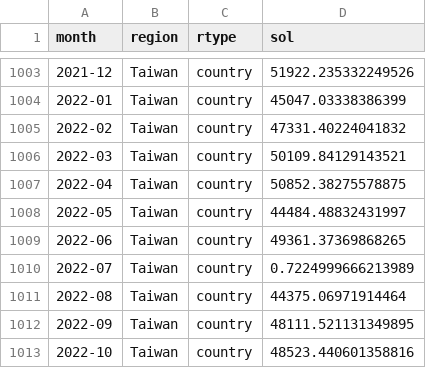
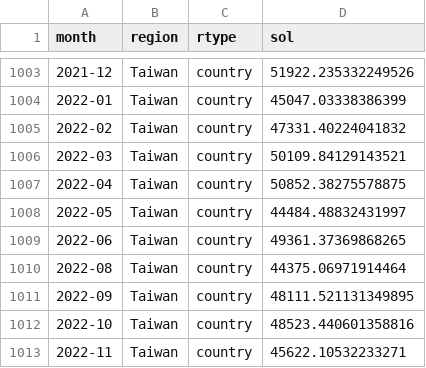
Before and after one commit to git-san-934/tikyu-1, a CSV file: data/raw/nightlights_raw.csv, drawn as a sheet; only a part is shown, gaps mark what is left out; the shorter side is filled out with more unchanged rows.

```diff
--- a/data/raw/nightlights_raw.csv
+++ b/data/raw/nightlights_raw.csv
@@ -1009,3 +1009,2 @@ month,region,rtype,sol
 2022-06,Taiwan,country,49361.37369868265
-2022-07,Taiwan,country,0.7224999666213989
 2022-08,Taiwan,country,44375.06971914464
```
Also changed, not shown: 3 other files.
